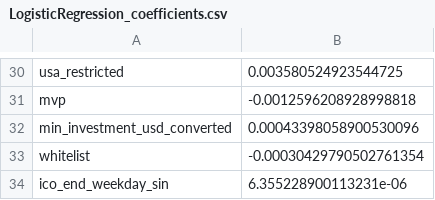
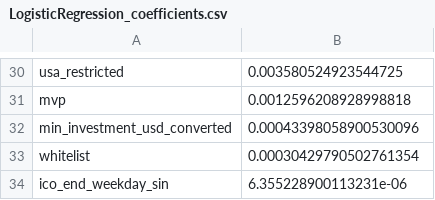
Before and after one commit to kenjihilasak/ICO_success_prediction, a CSV file: LogisticRegression_coefficients.csv, drawn as a sheet; only a part is shown, gaps mark what is left out; the diff covers the shown part only; the diff names each change by its address in the sheet, - before the commit and + after, or states it on an @@ line.

```diff
--- a/LogisticRegression_coefficients.csv
+++ b/LogisticRegression_coefficients.csv
-B31: -0.0012596208928998818
+B31: 0.0012596208928998818
-B33: -0.00030429790502761354
+B33: 0.00030429790502761354
```
Also changed, not shown: 11 edited cells elsewhere in this file, 6 other files.
